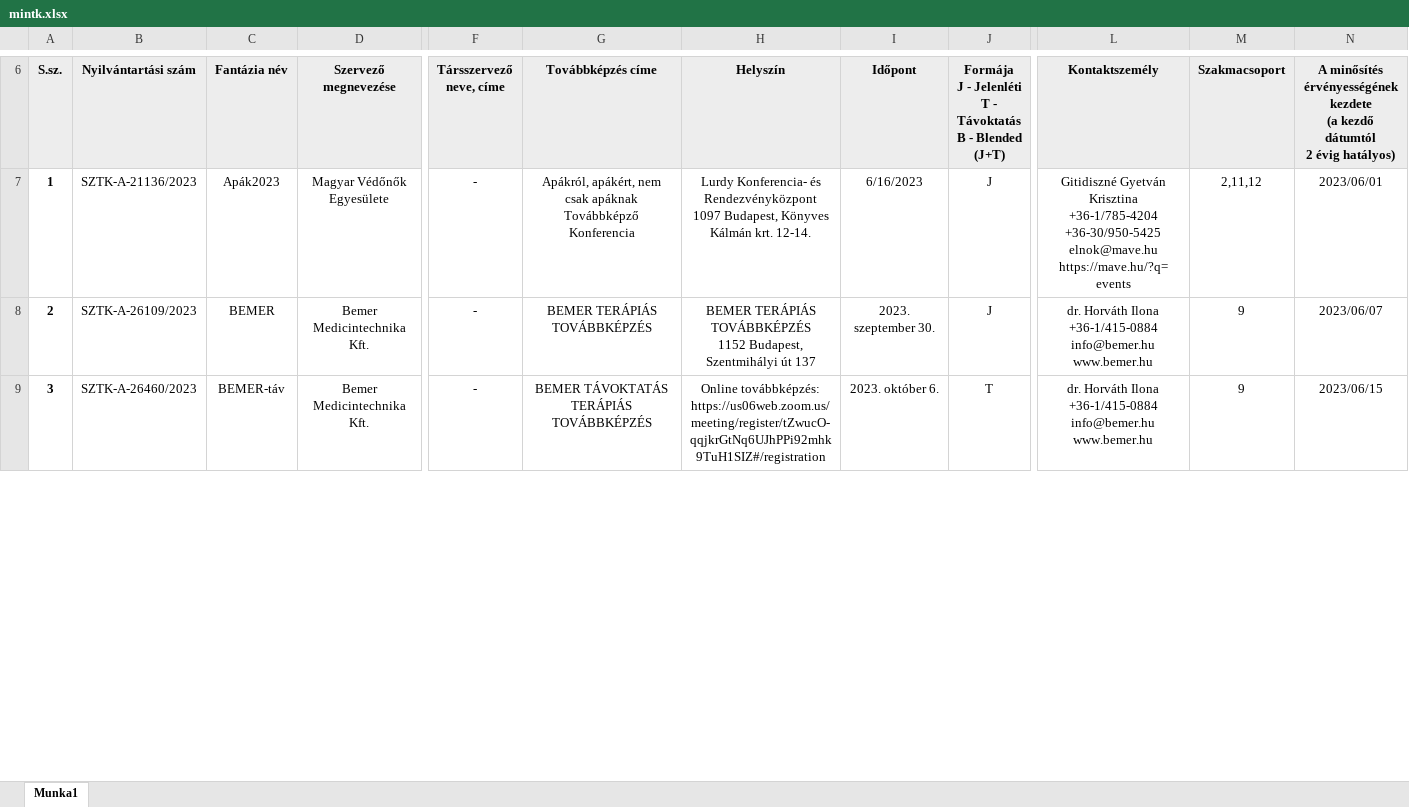
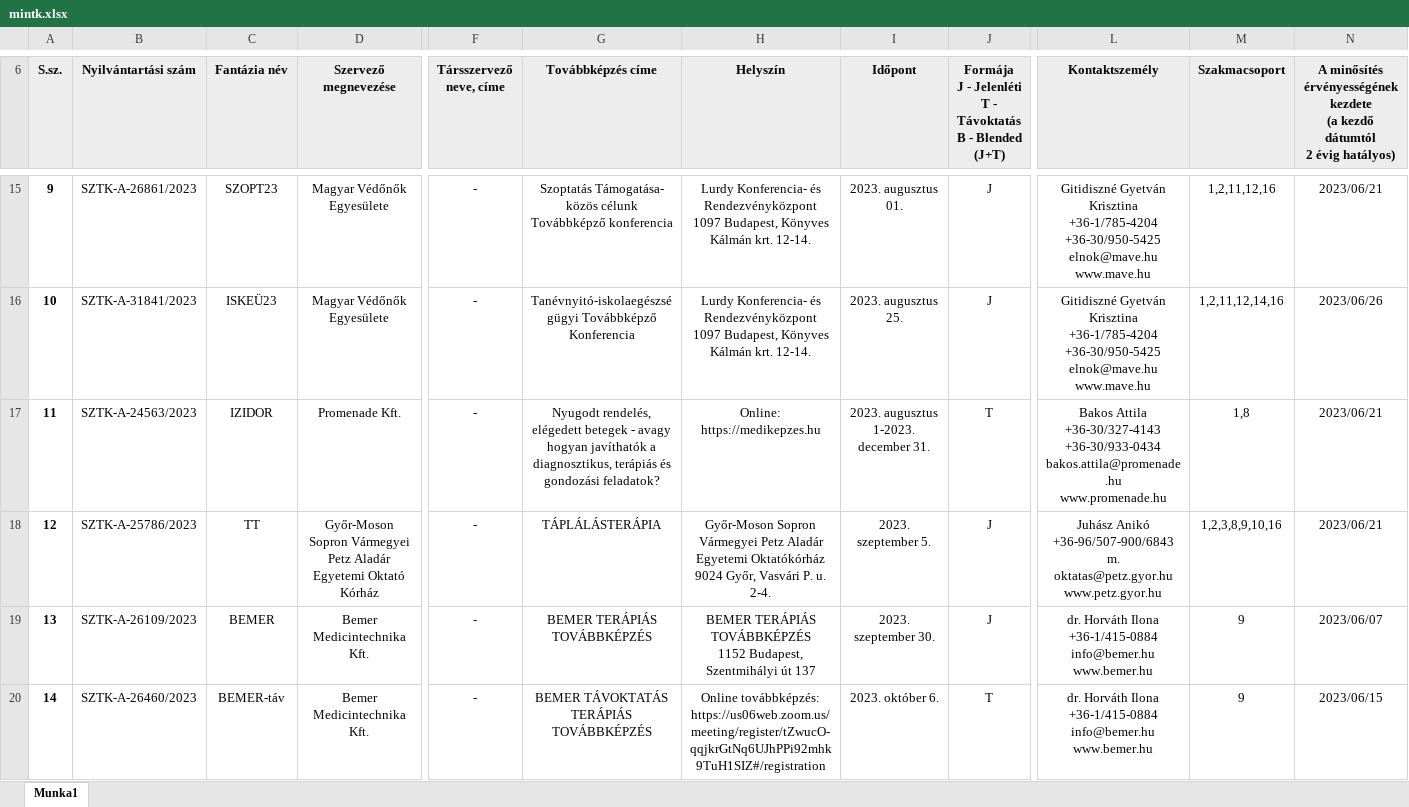
Before and after one commit to horanszky/22, an Excel workbook: mintk.xlsx, sheet Munka1, drawn as a sheet; only a part is shown, gaps mark what is left out; values as stored, in another font and other column widths than the file's, no borders; addresses are those after the commit; rows hold the shown columns only; ↵ is a line break in a cell; the diff covers the shown part only; the diff names each change by its address in the sheet, - before the commit and + after, or states it on an @@ line.

Commit message:
Add files via upload

```diff
--- a/mintk.xlsx (sheet Munka1)
+++ b/mintk.xlsx (sheet Munka1)
@@ column A (S.sz.) renumbered between rows 15 and 745 @@
-B15 (Nyilvántartási szám): SZTK-A-21136/2023
+B15 (Nyilvántartási szám): SZTK-A-26861/2023
-C15 (Fantázia név): Apák2023
+C15 (Fantázia név): SZOPT23
-G15 (Továbbképzés címe): Apákról, apákért, nem csak apáknak Továbbképző Konferencia
+G15 (Továbbképzés címe): Szoptatás Támogatása- közös célunk Továbbképző konferencia
-I15 (Időpont): 6/16/2023
+I15 (Időpont): 2023. augusztus 01.
-L15 (Kontaktszemély): …+36-30/950-5425 ↵ elnok@mave.hu ↵ https://mave.hu/?q=events
+L15 (Kontaktszemély): …+36-30/950-5425 ↵ elnok@mave.hu ↵ www.mave.hu
-M15 (Szakmacsoport): 2,11,12
+M15 (Szakmacsoport): 1,2,11,12,16
-N15: 2023/06/01
+N15: 2023/06/21
+row 16: 10 | SZTK-A-31841/2023 | ISKEÜ23 | Magyar Védőnők Egyesülete | - | Tanévnyitó-iskolaegészségügyi Továbbképző Konferencia | Lurdy Konferencia- és Rendezvényközpont ↵ 1097 Budapest, Könyves Kálmán krt. 12-14. | 2023. augusztus 25. | J | Gitidiszné Gyetván Krisztina ↵ +36-1/785-4204 ↵ +36-30/950-5425 ↵ elnok@mave.hu ↵ www.mave.hu | 1,2,11,12,14,16 | 2023/06/26
+row 17: 11 | SZTK-A-24563/2023 | IZIDOR | Promenade Kft. | - | Nyugodt rendelés, elégedett betegek - avagy hogyan javíthatók a diagnosztikus, terápiás és gondozási feladatok? | Online: ↵ https://medikepzes.hu | 2023. augusztus 1-2023. december 31. | T | Bakos Attila ↵ +36-30/327-4143 ↵ +36-30/933-0434 ↵ bakos.attila@promenade.hu ↵ www.promenade.hu | 1,8 | 2023/06/21
+row 18: 12 | SZTK-A-25786/2023 | TT | Győr-Moson Sopron Vármegyei Petz Aladár Egyetemi Oktató Kórház | - | TÁPLÁLÁSTERÁPIA | Győr-Moson Sopron Vármegyei Petz Aladár Egyetemi Oktatókórház ↵ 9024 Győr, Vasvári P. u. 2-4. | 2023. szeptember 5. | J | Juhász Anikó ↵ +36-96/507-900/6843 m. ↵ oktatas@petz.gyor.hu ↵ www.petz.gyor.hu | 1,2,3,8,9,10,16 | 2023/06/21
```
Also changed, not shown: 8 added rows, 9 removed rows and 9 edited cells elsewhere in this sheet.
